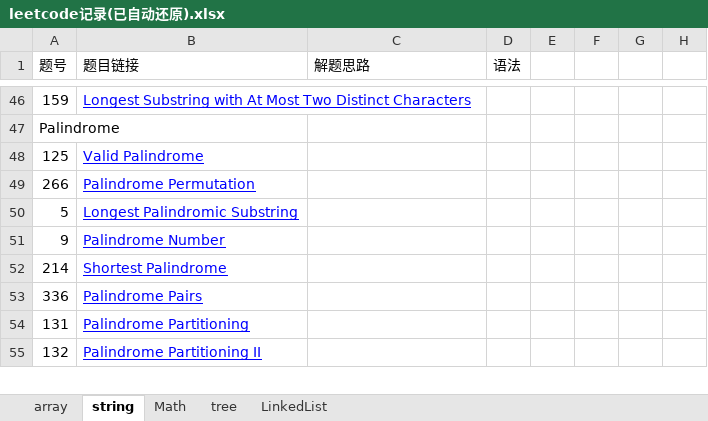
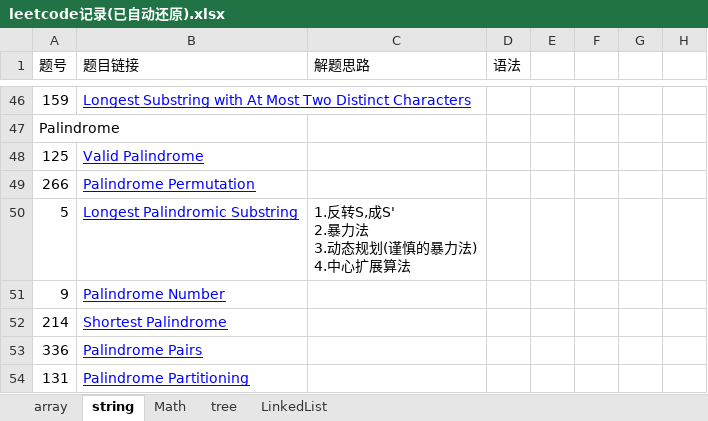
Before and after one commit to XZeusJ/Leetcode, an Excel workbook: leetcode记录(已自动还原).xlsx, sheet string, drawn as a sheet; only a part is shown, gaps mark what is left out; the shorter side is filled out with more unchanged rows; values as stored, in another font and other column widths than the file's, no borders; ↵ is a line break in a cell; the diff names each change by its address in the sheet, - before the commit and + after, or states it on an @@ line.

```diff
--- a/leetcode记录(已自动还原).xlsx (sheet string)
+++ b/leetcode记录(已自动还原).xlsx (sheet string)
-C50 (解题思路): (empty)
+C50 (解题思路): 1.反转S,成S' ↵ 2.暴力法 ↵ 3.动态规划(谨慎的暴力法) ↵ 4.中心扩展算法
```
Also changed, not shown: 1 other file.
